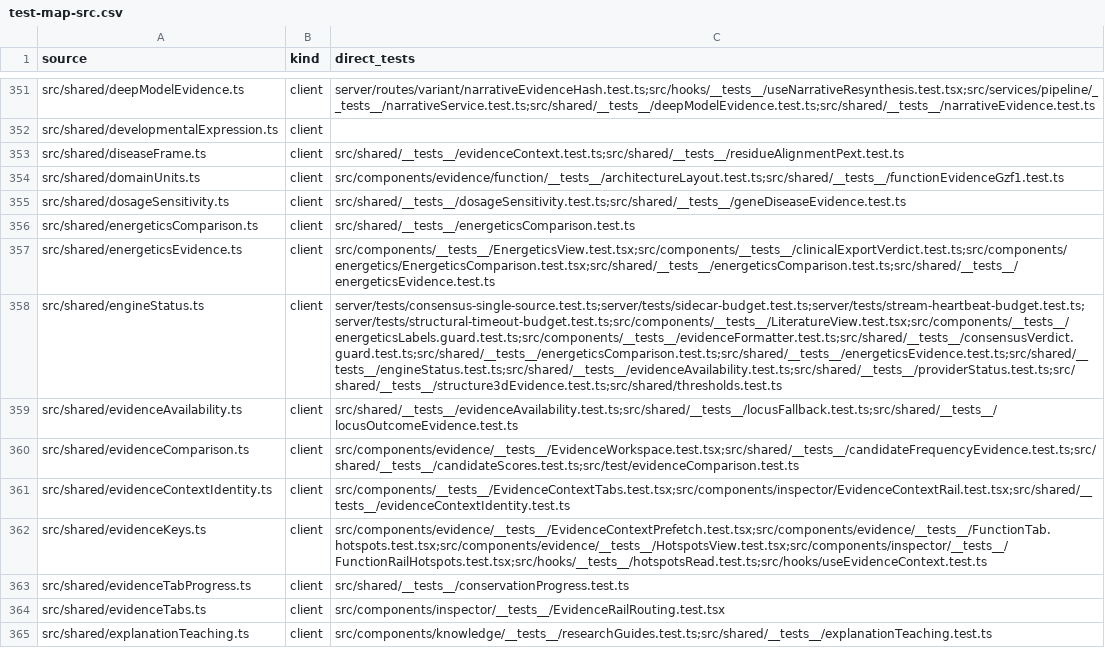
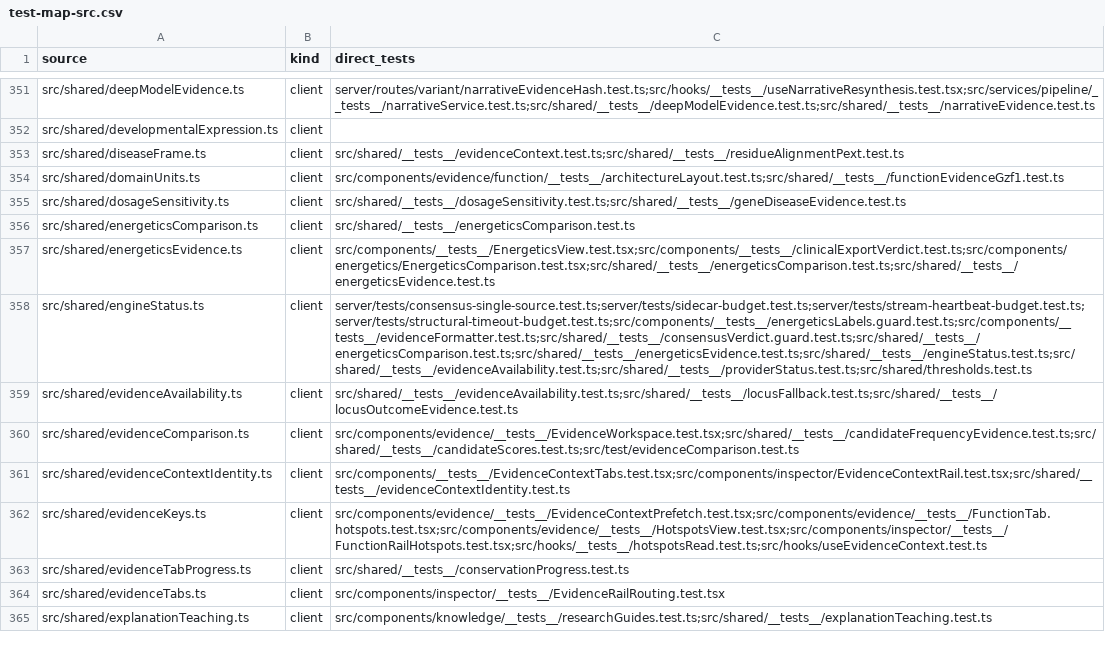
Before and after one commit to Huthaifa-HajAhmad/Missense-Structural-Explorer, a CSV file: doc/code-map/test-map-src.csv, drawn as a sheet; only a part is shown, gaps mark what is left out; the diff names each change by its address in the sheet, - before the commit and + after, or states it on an @@ line.

```diff
--- a/doc/code-map/test-map-src.csv
+++ b/doc/code-map/test-map-src.csv
-C358 (direct_tests): server/tests/consensus-single-source.test.ts;server/tests/sidecar-budget.test.ts;server/tests/stream-heartbeat-budget.test.ts;server/tests/structural-timeout-budget.test.ts;src/components/__tests__/LiteratureView.test.tsx;src/components/__tests__/energeticsLabels.guard.test.ts;src/components/__tests__/evidenceFormatter.test.ts;src/shared/__tests__/consensusVerdict.guard.test.ts;src/shared/__tests__/energeticsComparison.test.ts;src/shared/__tests__/energeticsEvidence.test.ts;src/shared/__tests__/engineStatus.test.ts;src/shared/__tests__/evidenceAvailability.test.ts;src/shared/__tests__/providerStatus.test.ts;src/shared/__tests__/structure3dEvidence.test.ts;src/shared/thresholds.test.ts
+C358 (direct_tests): server/tests/consensus-single-source.test.ts;server/tests/sidecar-budget.test.ts;server/tests/stream-heartbeat-budget.test.ts;server/tests/structural-timeout-budget.test.ts;src/components/__tests__/energeticsLabels.guard.test.ts;src/components/__tests__/evidenceFormatter.test.ts;src/shared/__tests__/consensusVerdict.guard.test.ts;src/shared/__tests__/energeticsComparison.test.ts;src/shared/__tests__/energeticsEvidence.test.ts;src/shared/__tests__/engineStatus.test.ts;src/shared/__tests__/evidenceAvailability.test.ts;src/shared/__tests__/providerStatus.test.ts;src/shared/thresholds.test.ts
```
Also changed, not shown: 8 other files.
